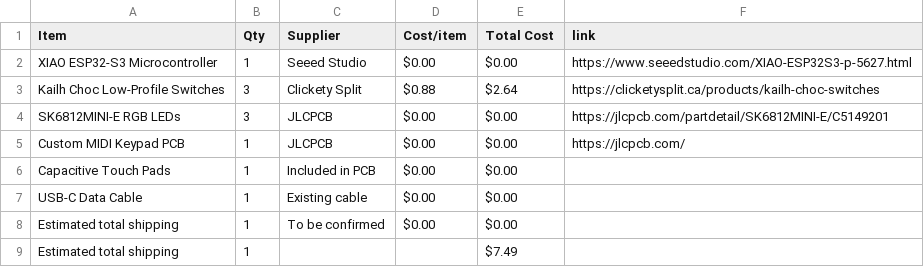
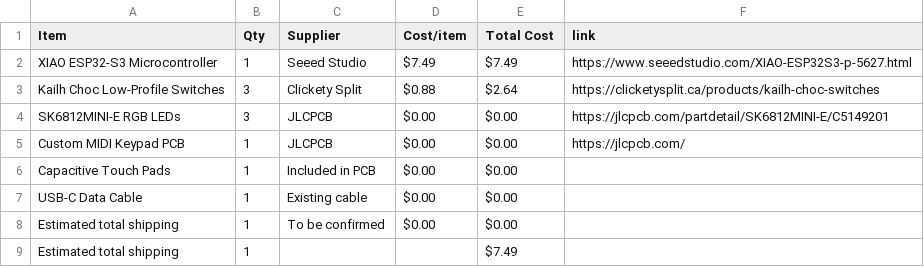
Before and after one commit to dinoboythebest/midi-keyboard, a CSV file: BOM.csv, drawn as a sheet.

Commit message:
Sync Midi Keyboard from Half Life

```diff
--- a/BOM.csv
+++ b/BOM.csv
@@ -1,3 +1,3 @@
 Item,Qty,Supplier,Cost/item,Total Cost,link
-XIAO ESP32-S3 Microcontroller,1,Seeed Studio,$0.00,$0.00,https://www.seeedstudio.com/XIAO-ESP32S3-p-5627.html
+XIAO ESP32-S3 Microcontroller,1,Seeed Studio,$7.49,$7.49,https://www.seeedstudio.com/XIAO-ESP32S3-p-5627.html
 Kailh Choc Low-Profile Switches,3,Clickety Split,$0.88,$2.64,https://clicketysplit.ca/products/kailh-choc-switches
```
